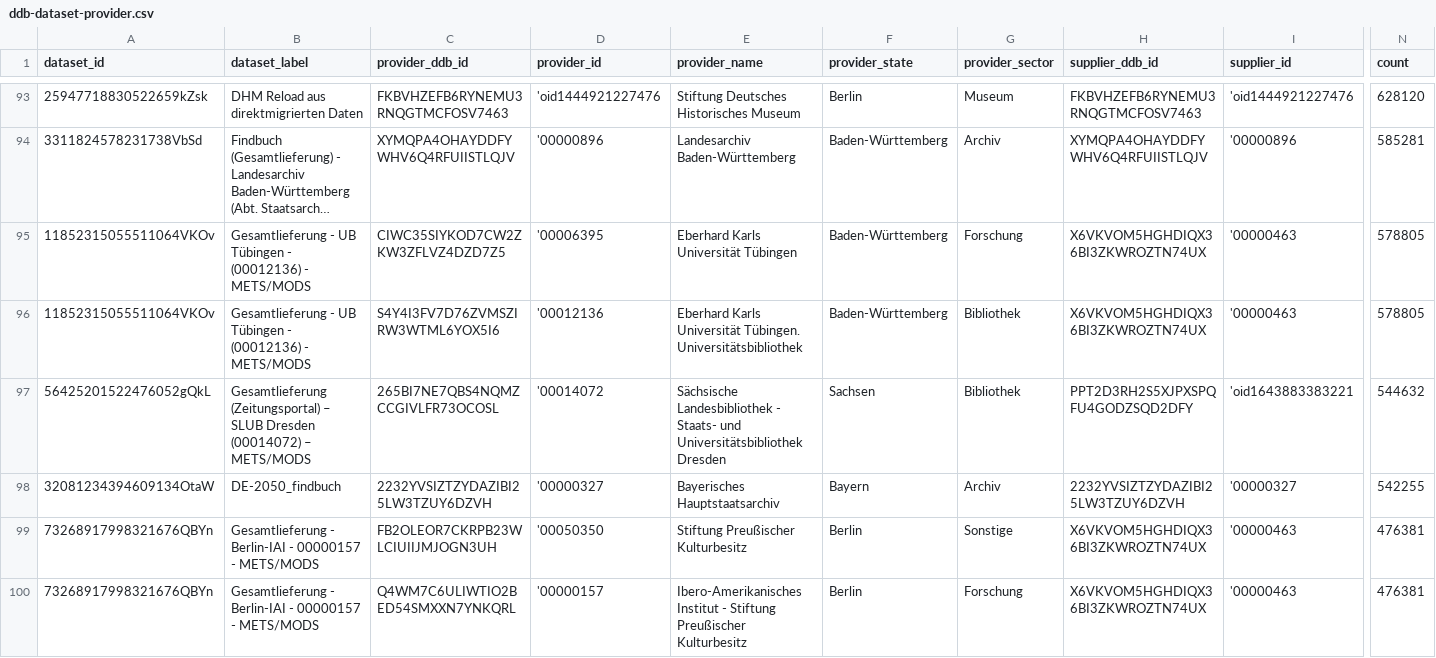
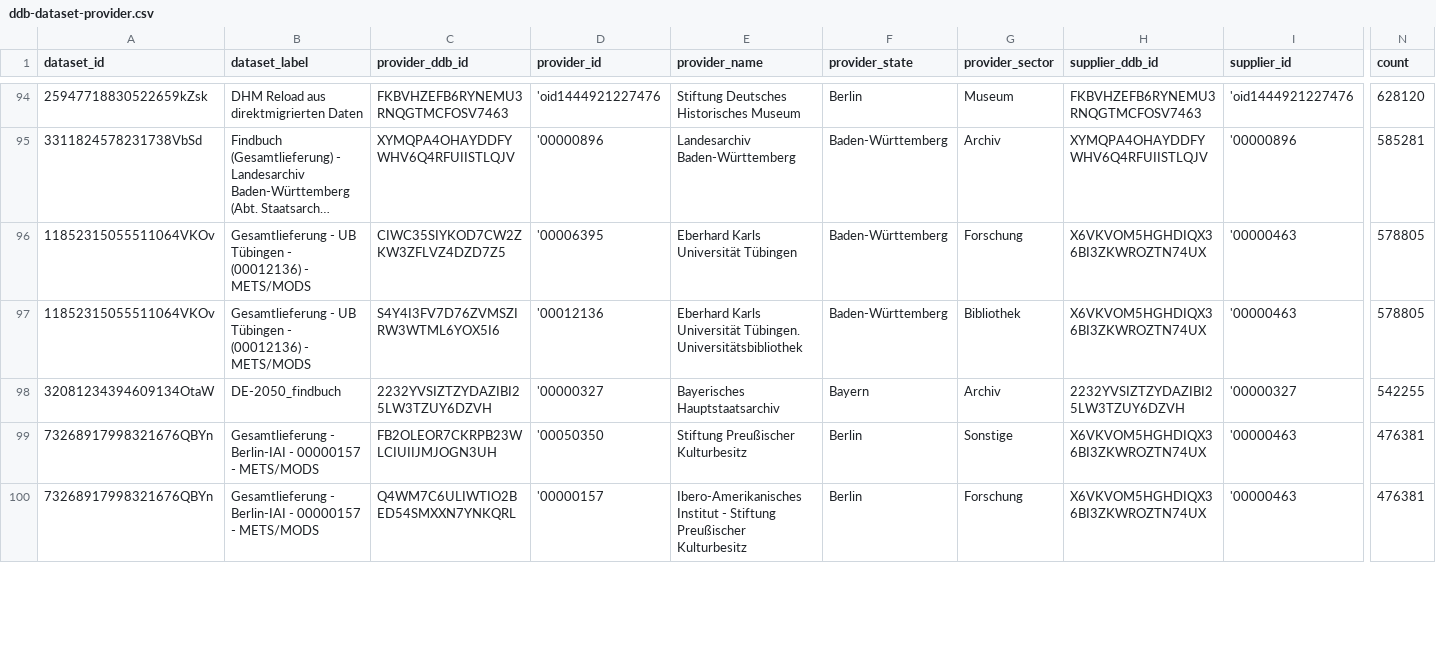
Before and after one commit to Deutsche-Digitale-Bibliothek/ddblabs-ddbtools-statistic, a CSV file: ddb-dataset-provider.csv, drawn as a sheet; only a part is shown, gaps mark what is left out; long unchanged cells end in …; removed rows and columns are numbered as before the commit, all else as after; rows hold the shown columns only; the diff covers the shown part only; the diff names each change by its address in the sheet, - before the commit and + after, or states it on an @@ line.

Commit message:
Aktualisierung von ddb-dataset-provider.csv am 2024-09-08.

```diff
--- a/ddb-dataset-provider.csv
+++ b/ddb-dataset-provider.csv
-row 97: 56425201522476052gQkL | Gesamtlieferung (Zeitungsportal) – SLUB Dresden (00014072) – METS/MODS | 265BI7NE7QBS4NQMZCCGIVLFR73OCOSL | '00014072 | Sächsische Landesbibliothek - Staats- und Universitätsbibliothek Dresden | Sachsen | Bibliothek | PPT2D3RH2S5XJPXSPQFU4GODZSQD2DFY | 'oid1643883383221 | 544632
```
Also changed, not shown: 1 added row and 7 edited cells elsewhere in this file.
